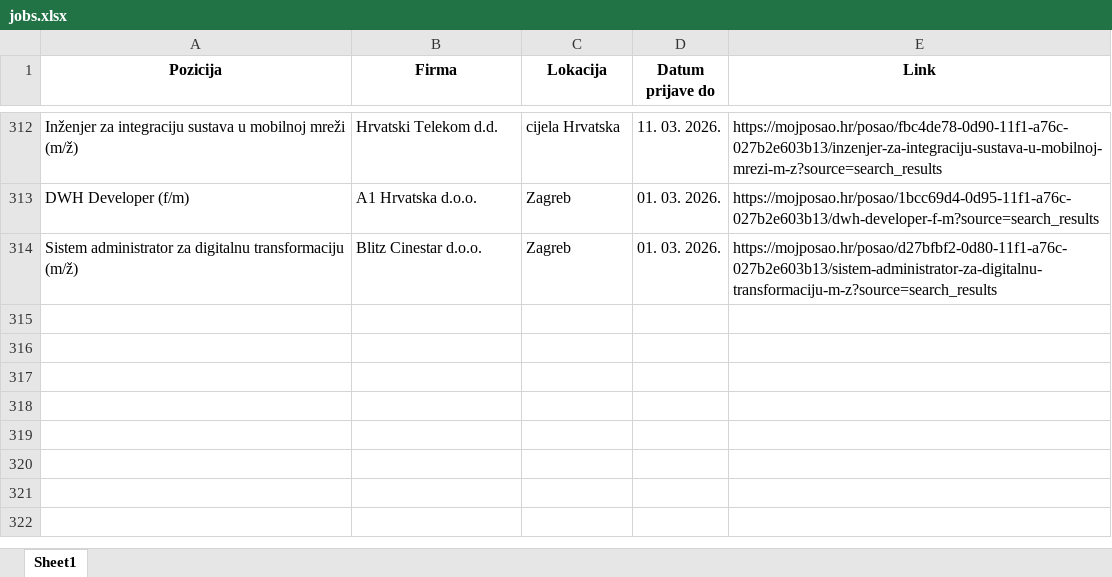
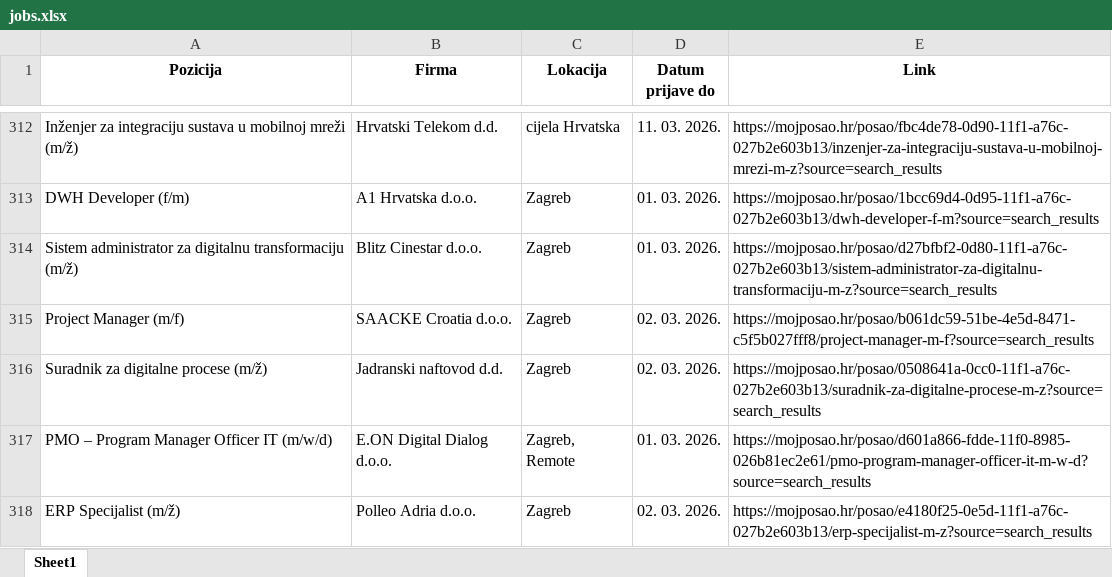
Before and after one commit to FraneCal/moj-posao-scraper, an Excel workbook: jobs.xlsx, sheet Sheet1, drawn as a sheet; only a part is shown, gaps mark what is left out; values as stored, in another font and other column widths than the file's, no borders; the diff names each change by its address in the sheet, - before the commit and + after, or states it on an @@ line.

```diff
--- a/jobs.xlsx (sheet Sheet1)
+++ b/jobs.xlsx (sheet Sheet1)
+row 315: Project Manager (m/f) | SAACKE Croatia d.o.o. | Zagreb | 02. 03. 2026. | https://mojposao.hr/posao/b061dc59-51be-4e5d-8471-c5f5b027fff8/project-manager-m-f?source=search_results
+row 316: Suradnik za digitalne procese (m/ž) | Jadranski naftovod d.d. | Zagreb | 02. 03. 2026. | https://mojposao.hr/posao/0508641a-0cc0-11f1-a76c-027b2e603b13/suradnik-za-digitalne-procese-m-z?source=search_results
+row 317: PMO – Program Manager Officer IT (m/w/d) | E.ON Digital Dialog d.o.o. | Zagreb, Remote | 01. 03. 2026. | https://mojposao.hr/posao/d601a866-fdde-11f0-8985-026b81ec2e61/pmo-program-manager-officer-it-m-w-d?source=search_results
+row 318: ERP Specijalist (m/ž) | Polleo Adria d.o.o. | Zagreb | 02. 03. 2026. | https://mojposao.hr/posao/e4180f25-0e5d-11f1-a76c-027b2e603b13/erp-specijalist-m-z?source=search_results
```
